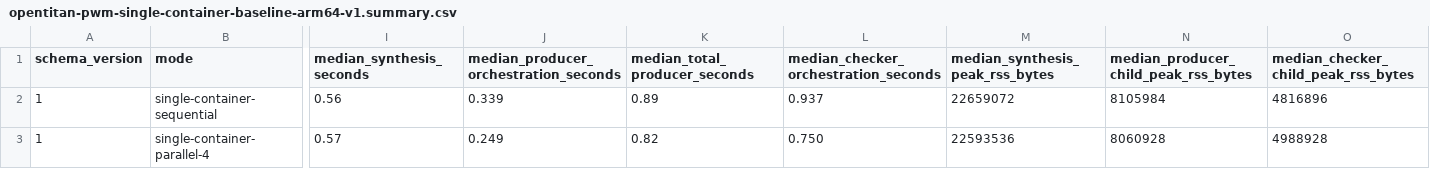
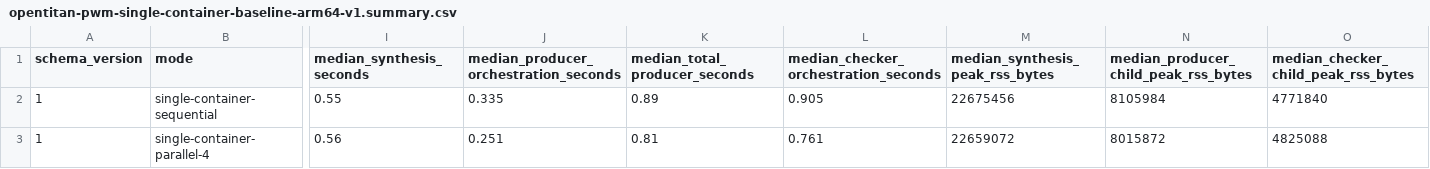
Before and after one commit to kabudu/guarded-continuation-checker, a CSV file: results/opentitan-pwm-single-container-baseline-arm64-v1.summary.csv, drawn as a sheet; only a part is shown, gaps mark what is left out; the diff names each change by its address in the sheet, - before the commit and + after, or states it on an @@ line.

```diff
--- a/results/opentitan-pwm-single-container-baseline-arm64-v1.summary.csv
+++ b/results/opentitan-pwm-single-container-baseline-arm64-v1.summary.csv
-I2 (median_synthesis_seconds): 0.56
+I2 (median_synthesis_seconds): 0.55
-J2: 0.339
+J2: 0.335
-L2: 0.937
+L2: 0.905
-M2 (median_synthesis_peak_rss_bytes): 22659072
+M2 (median_synthesis_peak_rss_bytes): 22675456
-O2: 4816896
+O2: 4771840
-I3 (median_synthesis_seconds): 0.57
+I3 (median_synthesis_seconds): 0.56
-J3: 0.249
+J3: 0.251
-K3 (median_total_producer_seconds): 0.82
+K3 (median_total_producer_seconds): 0.81
-L3: 0.750
+L3: 0.761
-M3 (median_synthesis_peak_rss_bytes): 22593536
+M3 (median_synthesis_peak_rss_bytes): 22659072
-N3: 8060928
+N3: 8015872
-O3: 4988928
+O3: 4825088
```
Also changed, not shown: results/opentitan-pwm-single-container-baseline-arm64-v1.csv, 10 other files.
